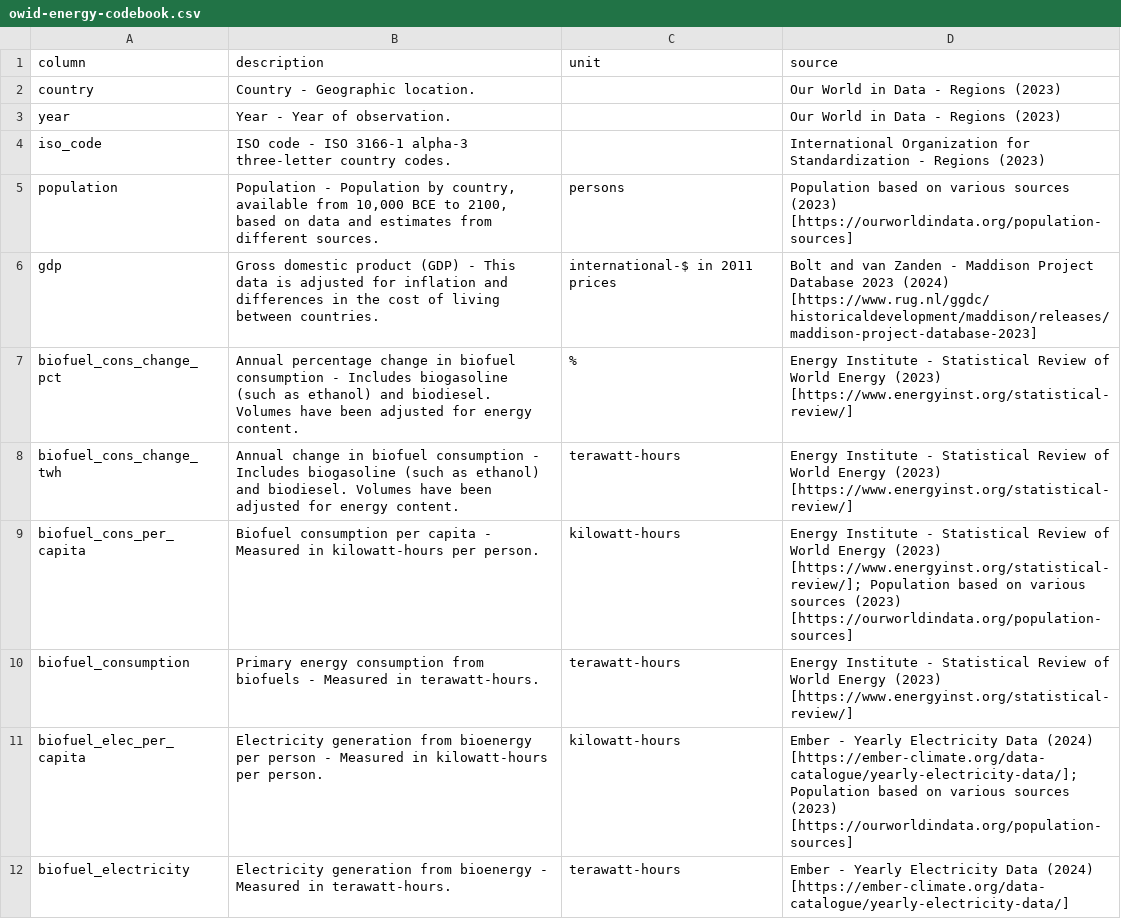
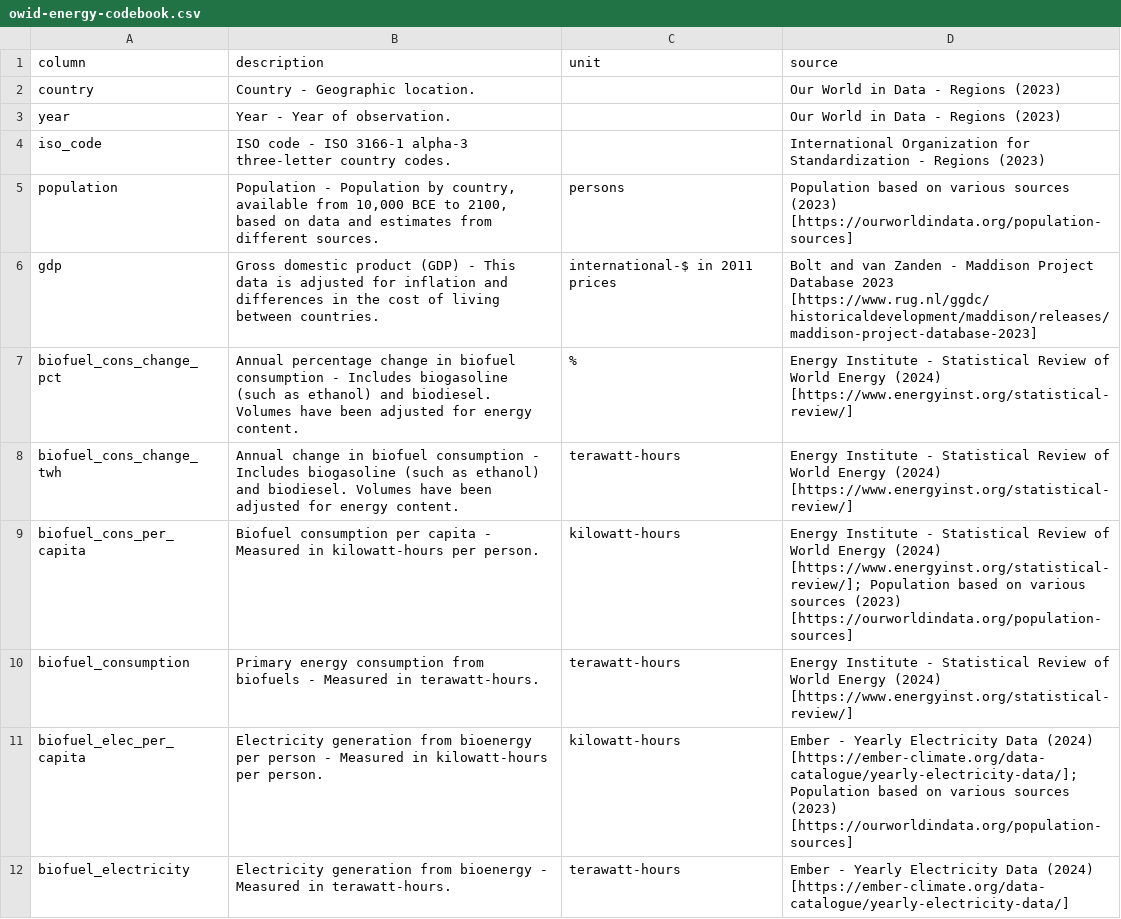
Before and after one commit to owid/energy-data, a CSV file: owid-energy-codebook.csv, drawn as a sheet; only a part is shown; the diff covers the shown part only.

```diff
--- a/owid-energy-codebook.csv
+++ b/owid-energy-codebook.csv
@@ -5,7 +5,7 @@ iso_code,ISO code - ISO 3166-1 alpha-3 three-letter country codes.,,Internationa
 population,"Population - Population by country, available from 10,000 BCE to 2100, based on data and estimates from different sources.",persons,Population based on various sources (2023) [https://ourworldindata.org/population-sources]
-gdp,Gross domestic product (GDP) - This data is adjusted for inflation and differences in the cost of living between countries.,international-$ in 2011 prices,Bolt and van Zanden - Maddison Project Database 2023 (2024) [https://www.rug.nl/ggdc/historicaldevelopment/maddison/releases/maddison-project-database-2023]
-biofuel_cons_change_pct,Annual percentage change in biofuel consumption - Includes biogasoline (such as ethanol) and biodiesel. Volumes have been adjusted for energy content.,%,Energy Institute - Statistical Review of World Energy (2023) [https://www.energyinst.org/statistical-review/]
-biofuel_cons_change_twh,Annual change in biofuel consumption - Includes biogasoline (such as ethanol) and biodiesel. Volumes have been adjusted for energy content.,terawatt-hours,Energy Institute - Statistical Review of World Energy (2023) [https://www.energyinst.org/statistical-review/]
-biofuel_cons_per_capita,Biofuel consumption per capita - Measured in kilowatt-hours per person.,kilowatt-hours,Energy Institute - Statistical Review of World Energy (2023) [https://www.energyinst.org/statistical-review/]; Population based on various sources (2023) [https://ourworldindata.org/population-sources]
-biofuel_consumption,Primary energy consumption from biofuels - Measured in terawatt-hours.,terawatt-hours,Energy Institute - Statistical Review of World Energy (2023) [https://www.energyinst.org/statistical-review/]
+gdp,Gross domestic product (GDP) - This data is adjusted for inflation and differences in the cost of living between countries.,international-$ in 2011 prices,Bolt and van Zanden - Maddison Project Database 2023 [https://www.rug.nl/ggdc/historicaldevelopment/maddison/releases/maddison-project-database-2023]
+biofuel_cons_change_pct,Annual percentage change in biofuel consumption - Includes biogasoline (such as ethanol) and biodiesel. Volumes have been adjusted for energy content.,%,Energy Institute - Statistical Review of World Energy (2024) [https://www.energyinst.org/statistical-review/]
+biofuel_cons_change_twh,Annual change in biofuel consumption - Includes biogasoline (such as ethanol) and biodiesel. Volumes have been adjusted for energy content.,terawatt-hours,Energy Institute - Statistical Review of World Energy (2024) [https://www.energyinst.org/statistical-review/]
+biofuel_cons_per_capita,Biofuel consumption per capita - Measured in kilowatt-hours per person.,kilowatt-hours,Energy Institute - Statistical Review of World Energy (2024) [https://www.energyinst.org/statistical-review/]; Population based on various sources (2023) [https://ourworldindata.org/population-sources]
+biofuel_consumption,Primary energy consumption from biofuels - Measured in terawatt-hours.,terawatt-hours,Energy Institute - Statistical Review of World Energy (2024) [https://www.energyinst.org/statistical-review/]
 biofuel_elec_per_capita,Electricity generation from bioenergy per person - Measured in kilowatt-hours per person.,kilowatt-hours,Ember - Yearly Electricity Data (2024) [https://ember-climate.org/data-catalogue/yearly-electricity-data/]; Population based on various sources (2023) [https://ourworldindata.org/population-sources]
```
Also changed, not shown: 112 edited cells elsewhere in this file.
